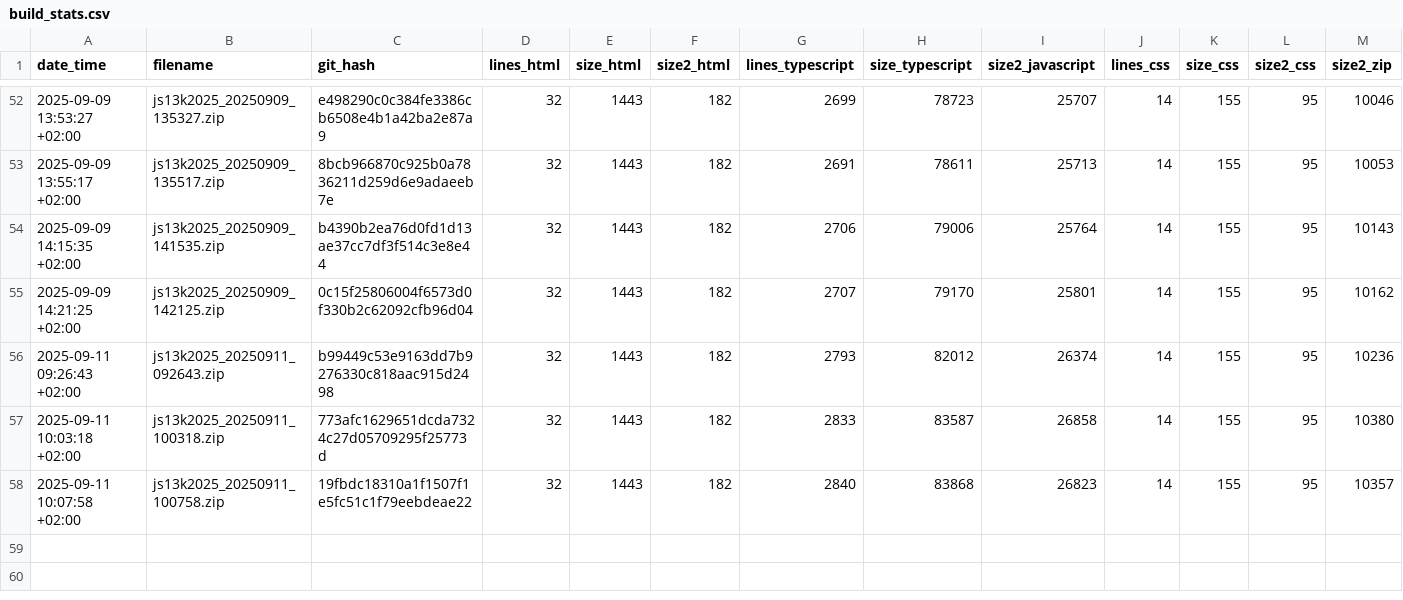
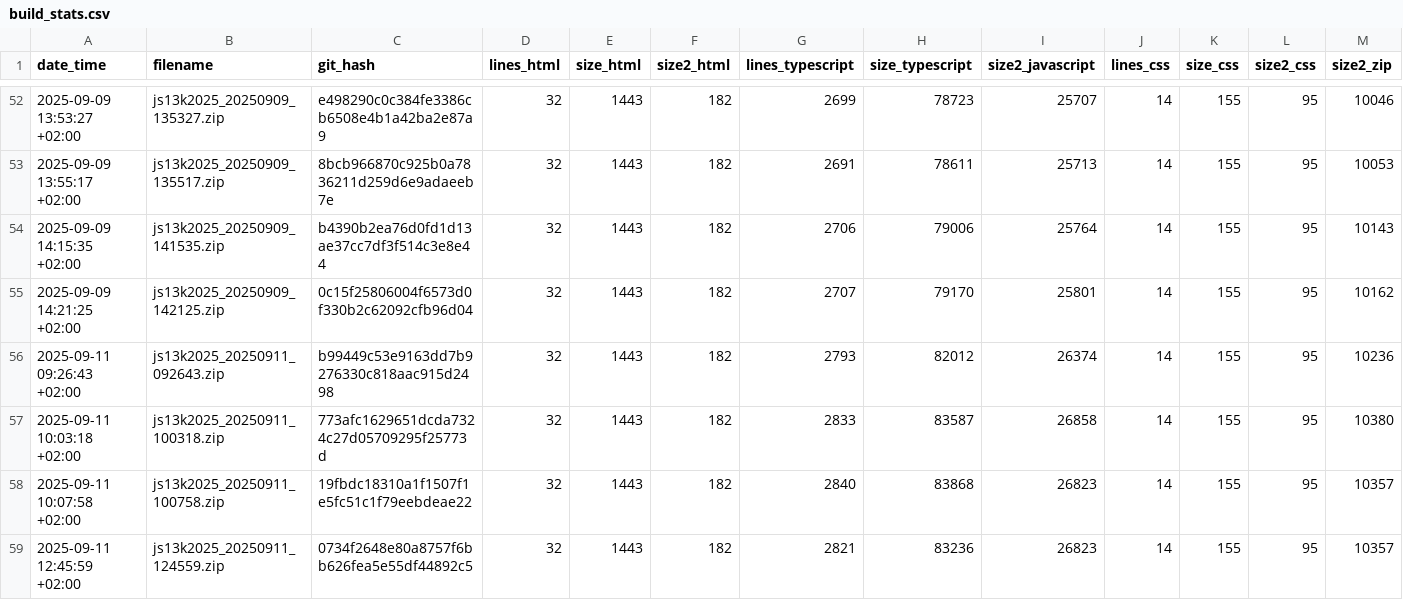
Before and after one commit to gheja/js13k2025, a CSV file: build_stats.csv, drawn as a sheet; only a part is shown, gaps mark what is left out; rows hold the shown columns only; the diff names each change by its address in the sheet, - before the commit and + after, or states it on an @@ line.

Commit message:
Updated builds stats

```diff
--- a/build_stats.csv
+++ b/build_stats.csv
+row 59: 2025-09-11 12:45:59 +02:00 | js13k2025_20250911_124559.zip | 0734f2648e80a8757f6bb626fea5e55df44892c5 | 32 | 1443 | 182 | 2821 | 83236 | 26823 | 14 | 155 | 95 | 10357
```
